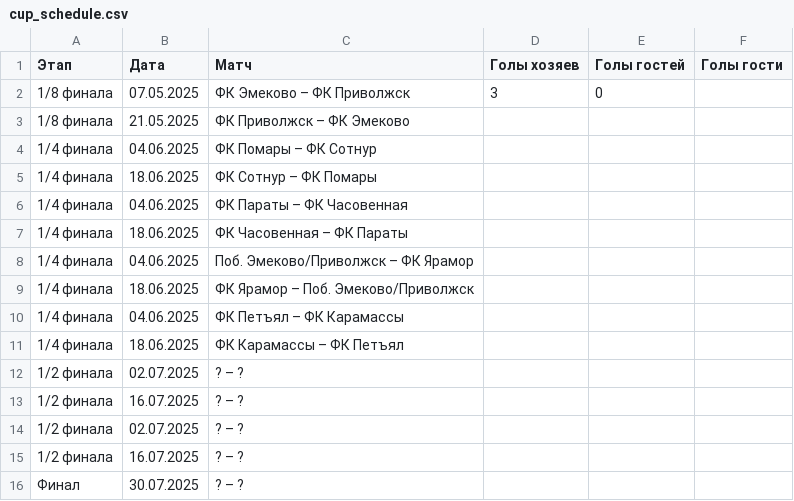
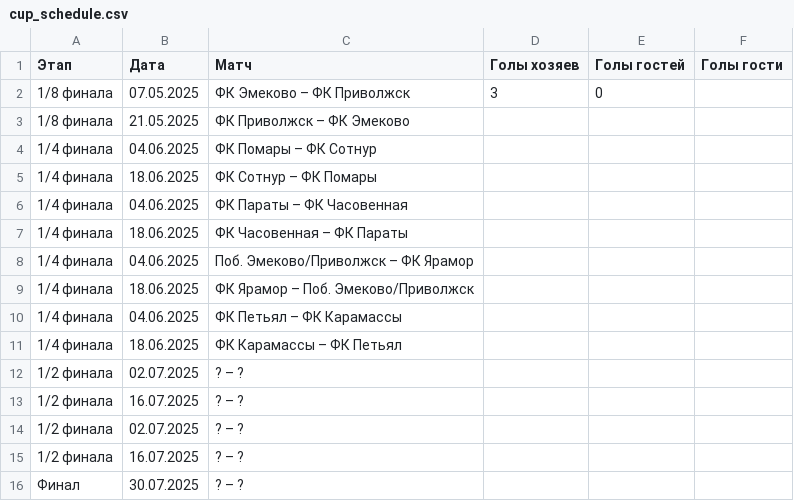
Before and after one commit to DmitriyRuzaykin/football_site, a CSV file: cup_schedule.csv, drawn as a sheet.

Commit message:
Петъял на Петьял в кубке

```diff
--- a/cup_schedule.csv
+++ b/cup_schedule.csv
@@ -9,4 +9,4 @@
 1/4 финала,18.06.2025,ФК Ярамор – Поб. Эмеково/Приволжск,,,
-1/4 финала,04.06.2025,ФК Петъял – ФК Карамассы,,,
-1/4 финала,18.06.2025,ФК Карамассы – ФК Петъял,,,
+1/4 финала,04.06.2025,ФК Петьял – ФК Карамассы,,,
+1/4 финала,18.06.2025,ФК Карамассы – ФК Петьял,,,
 1/2 финала,02.07.2025,? – ?,,,
```
Also changed, not shown: 1 other file.
